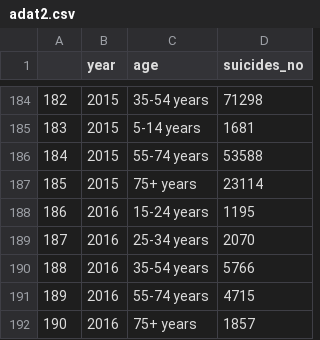
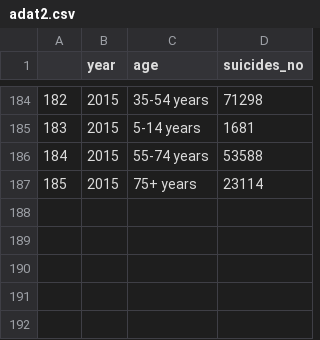
Before and after one commit to botardora/botardora.github.io, a CSV file: adat2.csv, drawn as a sheet; only a part is shown, gaps mark what is left out; the diff names each change by its address in the sheet, - before the commit and + after, or states it on an @@ line.

Commit message:
Update adat2.csv

```diff
--- a/adat2.csv
+++ b/adat2.csv
-row 188: 186 | 2016 | 15-24 years | 1195
-row 189: 187 | 2016 | 25-34 years | 2070
-row 190: 188 | 2016 | 35-54 years | 5766
-row 191: 189 | 2016 | 55-74 years | 4715
-row 192: 190 | 2016 | 75+ years | 1857
```
